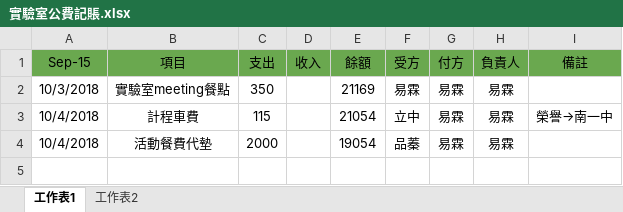
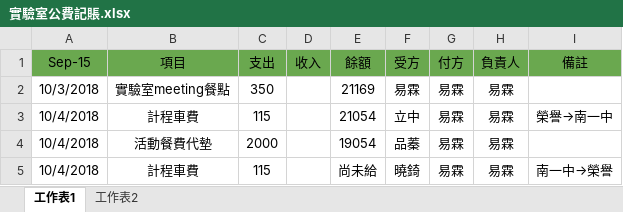
Before and after one commit to NUTN-OASE-Lab/master-degree, an Excel workbook: Log/實驗室公費記賬.xlsx, sheet 工作表1, drawn as a sheet; values as stored, in another font and other column widths than the file's, no borders; the diff names each change by its address in the sheet, - before the commit and + after, or states it on an @@ line.

```diff
--- a/Log/實驗室公費記賬.xlsx (sheet 工作表1)
+++ b/Log/實驗室公費記賬.xlsx (sheet 工作表1)
+row 5: 10/4/2018 | 計程車費 | 115 |  | 尚未給 | 曉錡 | 易霖 | 易霖 | 南一中→榮譽
```
Also changed, not shown: 1 other file.
